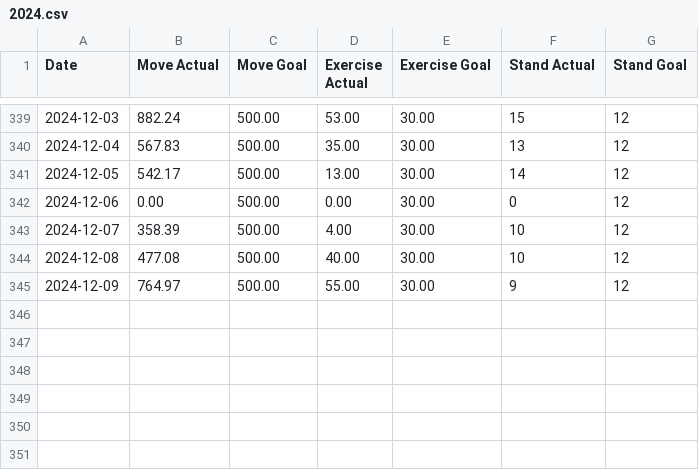
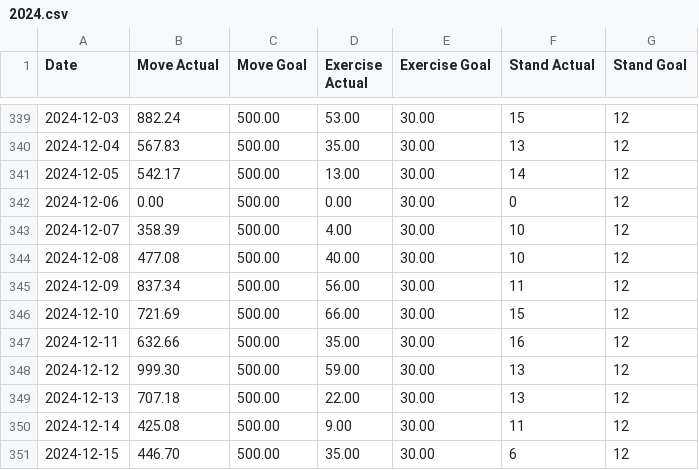
Before and after one commit to malinkang/health, a CSV file: activity/2024.csv, drawn as a sheet; only a part is shown, gaps mark what is left out.

Commit message:
Update activity

```diff
--- a/activity/2024.csv
+++ b/activity/2024.csv
@@ -344,2 +344,8 @@ Date,Move Actual,Move Goal,Exercise Actual,Exercise Goal,Stand Actual,Stand Goal
 2024-12-08,477.08,500.00,40.00,30.00,10,12
-2024-12-09,764.97,500.00,55.00,30.00,9,12
+2024-12-09,837.34,500.00,56.00,30.00,11,12
+2024-12-10,721.69,500.00,66.00,30.00,15,12
+2024-12-11,632.66,500.00,35.00,30.00,16,12
+2024-12-12,999.30,500.00,59.00,30.00,13,12
+2024-12-13,707.18,500.00,22.00,30.00,13,12
+2024-12-14,425.08,500.00,9.00,30.00,11,12
+2024-12-15,446.70,500.00,35.00,30.00,6,12
```
